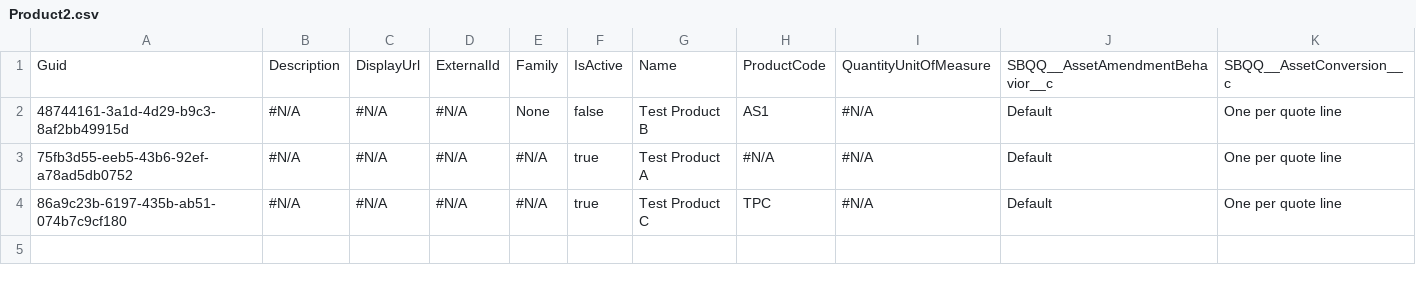
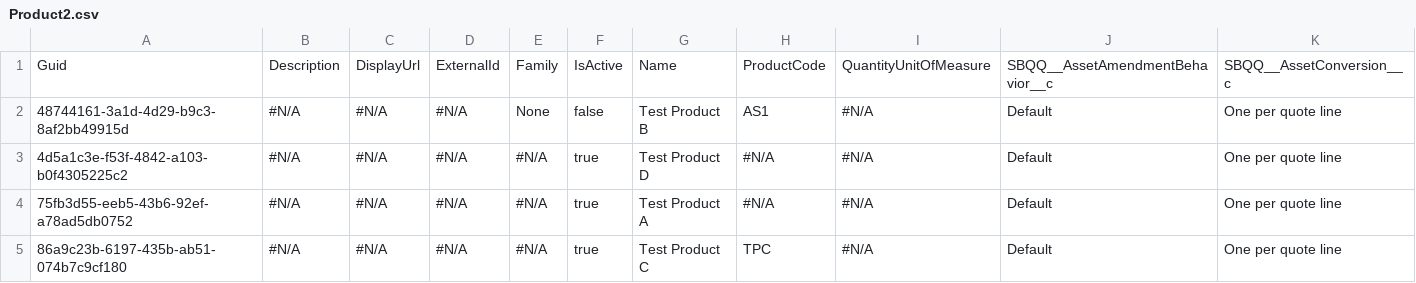
Before and after one commit to prodlytestuser/test20201022, a CSV file: Product2.csv, drawn as a sheet; only a part is shown; rows hold the shown columns only; the diff names each change by its address in the sheet, - before the commit and + after, or states it on an @@ line.

```diff
--- a/Product2.csv
+++ b/Product2.csv
+row 3: 4d5a1c3e-f53f-4842-a103-b0f4305225c2 | #N/A | #N/A | #N/A | #N/A | true | Test Product D | #N/A | #N/A | Default | One per quote line
```
Also changed, not shown: PricebookEntry.csv, 1 other file.
